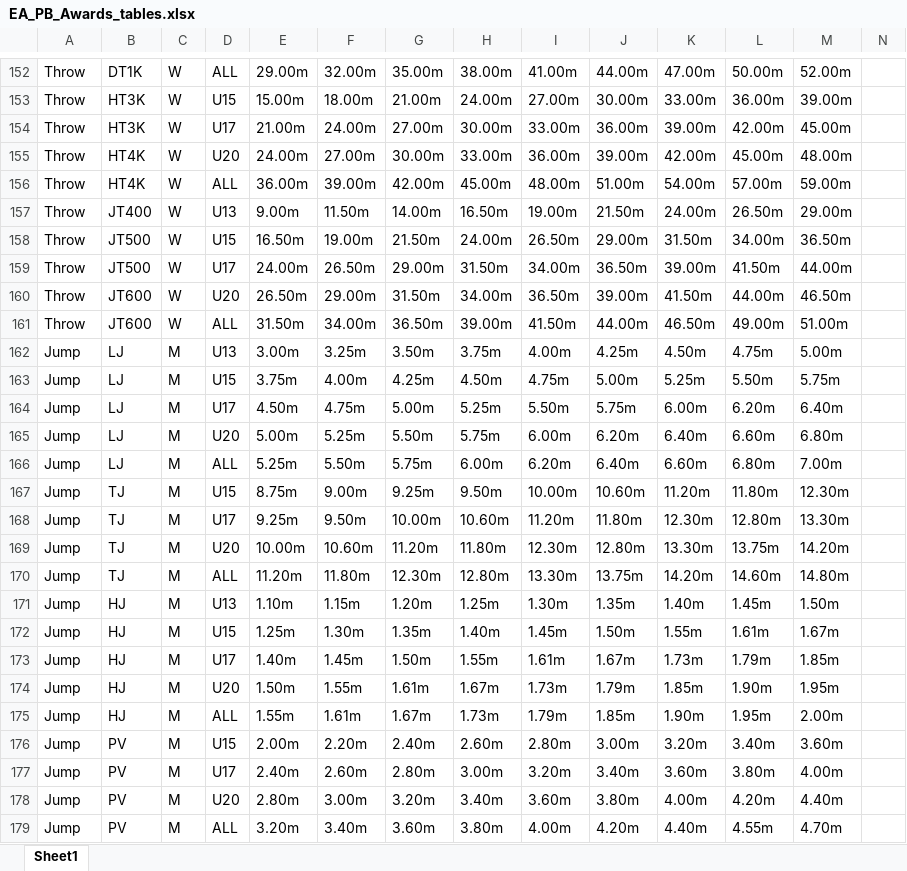
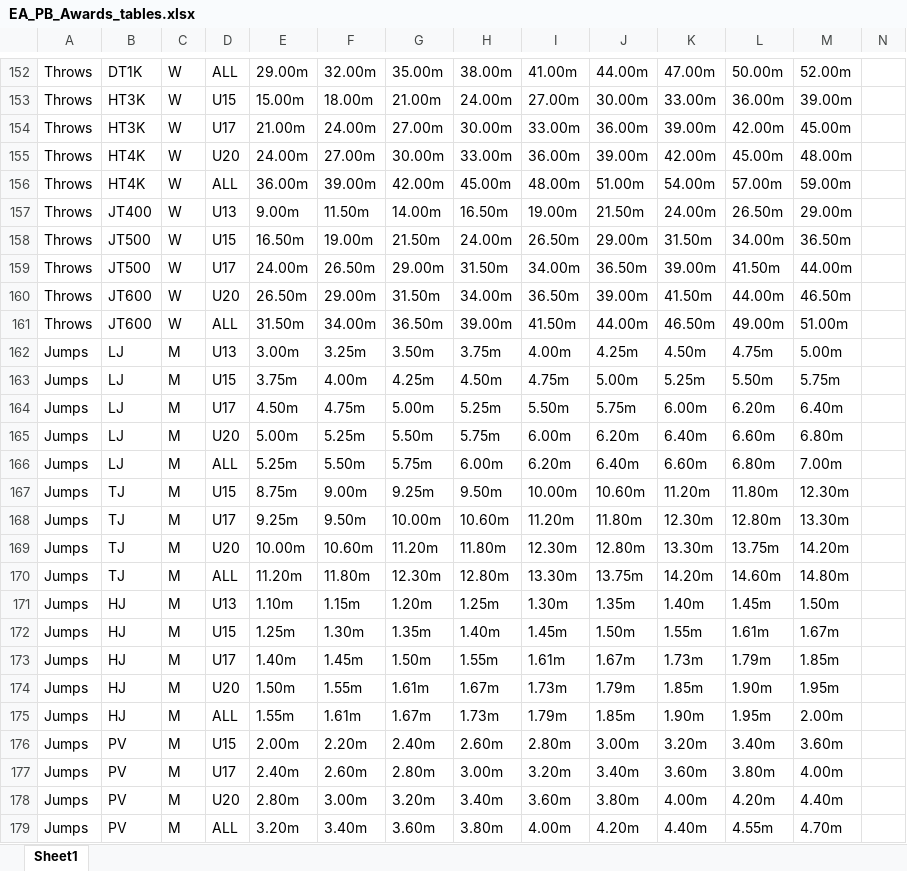
Before and after one commit to charlie-wartnaby/powerof10-tools, an Excel workbook: EA_PB_Awards_tables.xlsx, sheet Sheet1, drawn as a sheet; only a part is shown, gaps mark what is left out; values as stored, in another font and other column widths than the file's, no borders; the diff covers the shown part only; the diff names each change by its address in the sheet, - before the commit and + after, or states it on an @@ line.

```diff
--- a/EA_PB_Awards_tables.xlsx (sheet Sheet1)
+++ b/EA_PB_Awards_tables.xlsx (sheet Sheet1)
-A152:A161: Throw
+A152:A161: Throws
-A162:A179: Jump
+A162:A179: Jumps
```
Also changed, not shown: 119 edited cells elsewhere in this sheet, 4 other files.
